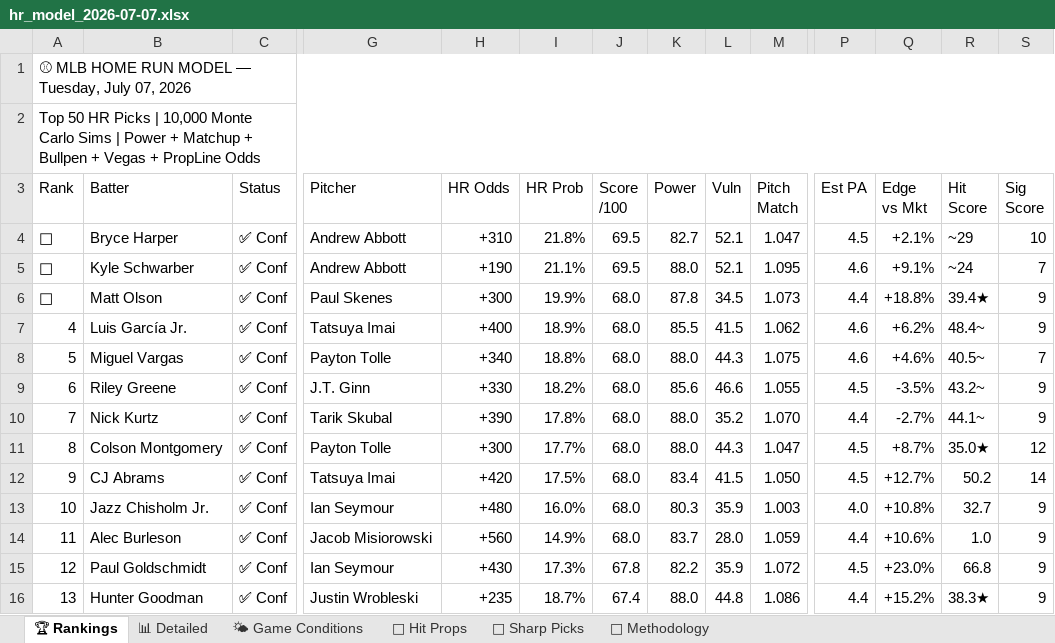
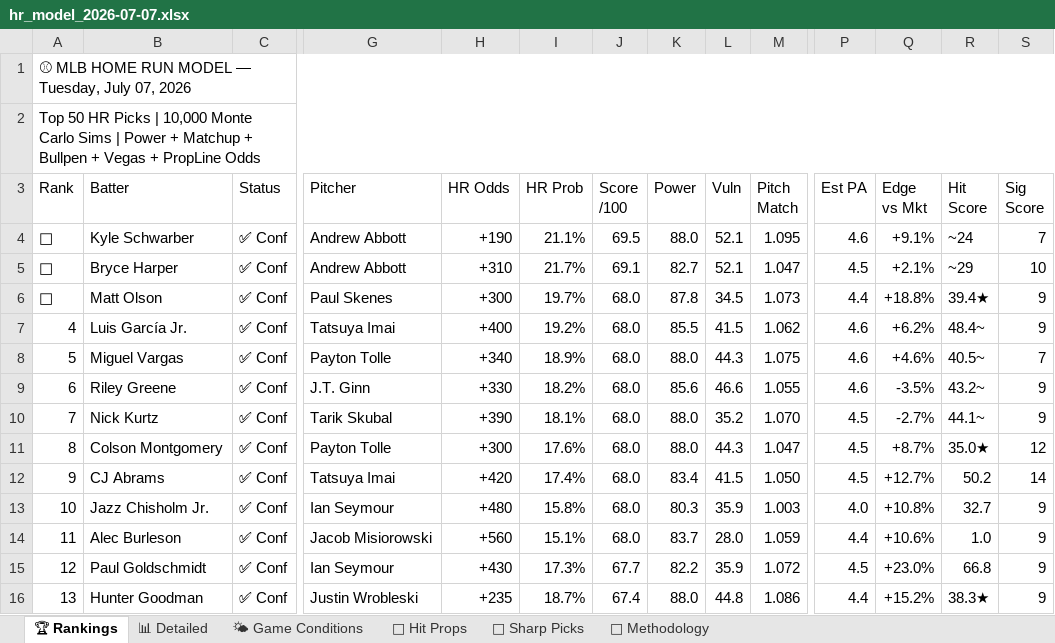
Before and after one commit to nocompharrison/MLB-HR-Model, an Excel workbook: outputs/hr_model_2026-07-07.xlsx, sheet 🏆 Rankings, drawn as a sheet; only a part is shown, gaps mark what is left out; values as stored, in another font and other column widths than the file's, no cell formats; the diff covers the shown part only; the diff names each change by its address in the sheet, - before the commit and + after, or states it on an @@ line.

```diff
--- a/outputs/hr_model_2026-07-07.xlsx (sheet 🏆 Rankings)
+++ b/outputs/hr_model_2026-07-07.xlsx (sheet 🏆 Rankings)
-B4 (Batter): Bryce Harper
+B4 (Batter): Kyle Schwarber
-H4 (HR Odds): +310
+H4 (HR Odds): +190
-I4 (HR Prob): 21.8%
+I4 (HR Prob): 21.1%
-K4 (Power): 82.7
+K4 (Power): 88.0
-M4 (Pitch Match): 1.047
+M4 (Pitch Match): 1.095
-P4 (Est PA): 4.5
+P4 (Est PA): 4.6
-Q4 (Edge vs Mkt): +2.1%
+Q4 (Edge vs Mkt): +9.1%
-R4 (Hit Score): ~29
+R4 (Hit Score): ~24
-S4 (Sig Score): 10
+S4 (Sig Score): 7
-B5 (Batter): Kyle Schwarber
+B5 (Batter): Bryce Harper
-H5 (HR Odds): +190
+H5 (HR Odds): +310
-I5 (HR Prob): 21.1%
+I5 (HR Prob): 21.7%
-J5 (Score /100): 69.5
+J5 (Score /100): 69.1
-K5 (Power): 88.0
+K5 (Power): 82.7
-M5 (Pitch Match): 1.095
+M5 (Pitch Match): 1.047
-P5 (Est PA): 4.6
+P5 (Est PA): 4.5
-Q5 (Edge vs Mkt): +9.1%
+Q5 (Edge vs Mkt): +2.1%
-R5 (Hit Score): ~24
+R5 (Hit Score): ~29
-S5 (Sig Score): 7
+S5 (Sig Score): 10
-I6 (HR Prob): 19.9%
+I6 (HR Prob): 19.7%
-I7 (HR Prob): 18.9%
+I7 (HR Prob): 19.2%
-I8 (HR Prob): 18.8%
+I8 (HR Prob): 18.9%
-P9 (Est PA): 4.5
+P9 (Est PA): 4.6
-I10 (HR Prob): 17.8%
+I10 (HR Prob): 18.1%
-P10 (Est PA): 4.4
+P10 (Est PA): 4.5
-I11 (HR Prob): 17.7%
+I11 (HR Prob): 17.6%
-I12 (HR Prob): 17.5%
+I12 (HR Prob): 17.4%
-I13 (HR Prob): 16.0%
+I13 (HR Prob): 15.8%
-I14 (HR Prob): 14.9%
+I14 (HR Prob): 15.1%
-J15 (Score /100): 67.8
+J15 (Score /100): 67.7
```
Also changed, not shown: 9 added rows, 9 removed rows and 143 edited cells elsewhere in this sheet, sheet 📊 Detailed, sheet 🎯 Sharp Picks, sheet 🎯 Hit Props, sheet 🌤 Game Conditions, cell formats.
